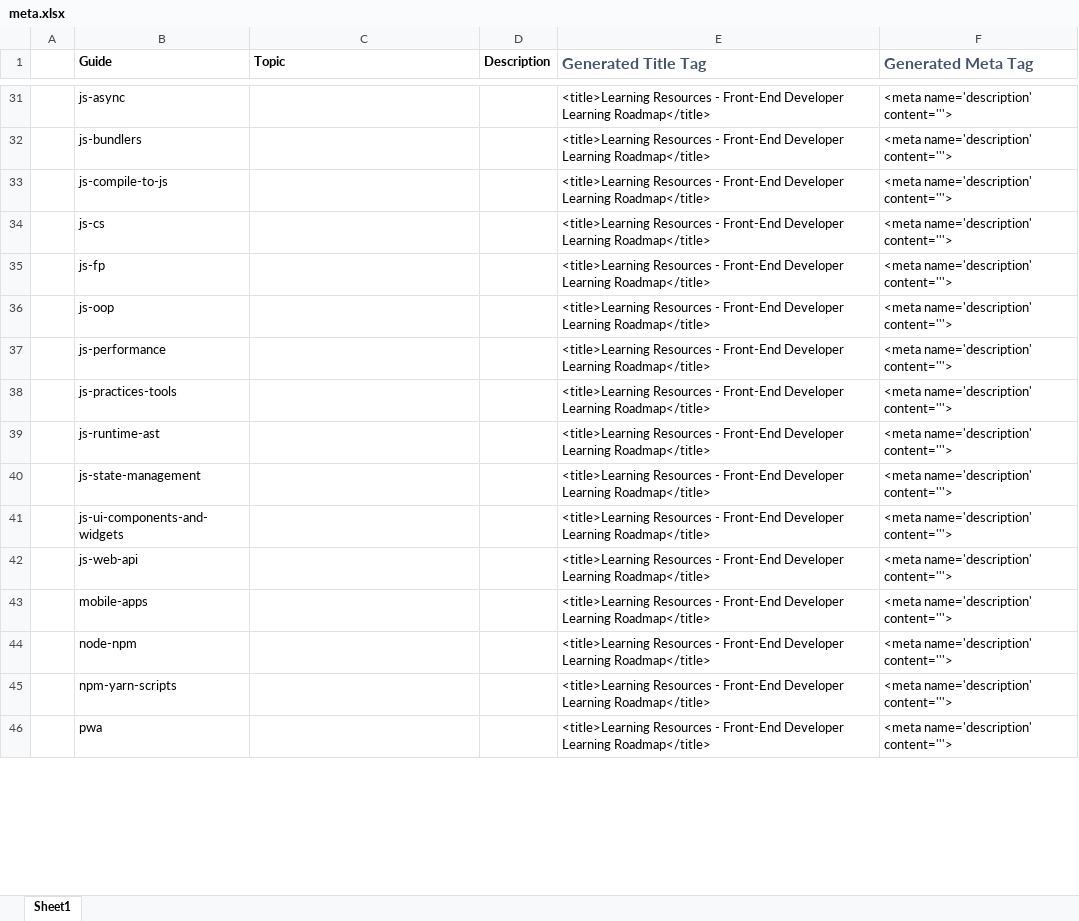
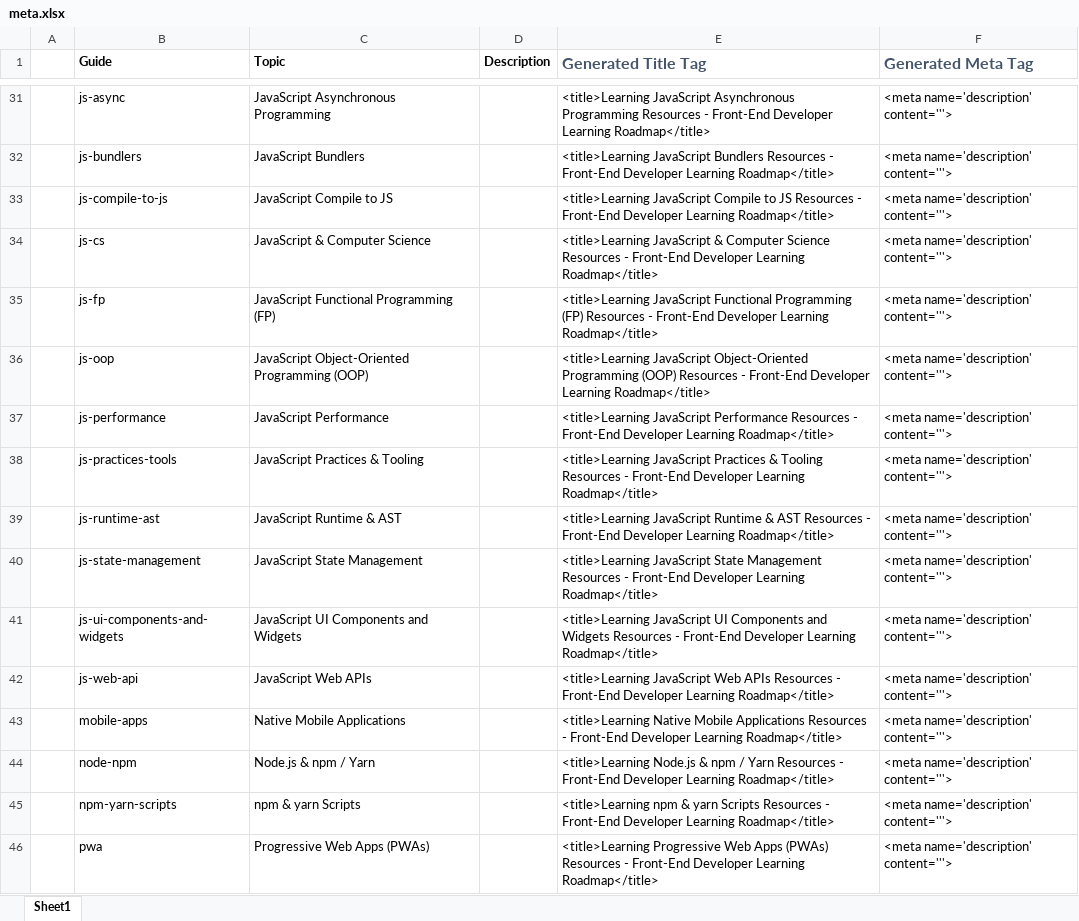
Before and after one commit to FrontendMasters/learning-roadmap, an Excel workbook: meta.xlsx, sheet Sheet1, drawn as a sheet; only a part is shown, gaps mark what is left out; values as stored, in another font and other column widths than the file's, no borders; the diff covers the shown part only; the diff names each change by its address in the sheet, - before the commit and + after, or states it on an @@ line.

```diff
--- a/meta.xlsx (sheet Sheet1)
+++ b/meta.xlsx (sheet Sheet1)
-C31 (Topic): (empty)
+C31 (Topic): JavaScript Asynchronous Programming
-E31 (Generated Title Tag): <title>Learning Resources -…
+E31 (Generated Title Tag): <title>Learning JavaScript Asynchronous Programming Resources -…
-C32 (Topic): (empty)
+C32 (Topic): JavaScript Bundlers
-E32 (Generated Title Tag): <title>Learning Resources -…
+E32 (Generated Title Tag): <title>Learning JavaScript Bundlers Resources -…
-C33 (Topic): (empty)
+C33 (Topic): JavaScript Compile to JS
-E33 (Generated Title Tag): <title>Learning Resources -…
+E33 (Generated Title Tag): <title>Learning JavaScript Compile to JS Resources -…
-C34 (Topic): (empty)
+C34 (Topic): JavaScript & Computer Science
-E34 (Generated Title Tag): <title>Learning Resources -…
+E34 (Generated Title Tag): <title>Learning JavaScript & Computer Science Resources -…
-C35 (Topic): (empty)
+C35 (Topic): JavaScript Functional Programming (FP)
-E35 (Generated Title Tag): <title>Learning Resources -…
+E35 (Generated Title Tag): <title>Learning JavaScript Functional Programming (FP) Resources -…
-C36 (Topic): (empty)
+C36 (Topic): JavaScript Object-Oriented Programming (OOP)
-E36 (Generated Title Tag): <title>Learning Resources -…
+E36 (Generated Title Tag): <title>Learning JavaScript Object-Oriented Programming (OOP) Resources -…
-C37 (Topic): (empty)
+C37 (Topic): JavaScript Performance
-E37 (Generated Title Tag): <title>Learning Resources -…
+E37 (Generated Title Tag): <title>Learning JavaScript Performance Resources -…
-C38 (Topic): (empty)
+C38 (Topic): JavaScript Practices & Tooling
-E38 (Generated Title Tag): <title>Learning Resources -…
+E38 (Generated Title Tag): <title>Learning JavaScript Practices & Tooling Resources -…
-C39 (Topic): (empty)
+C39 (Topic): JavaScript Runtime & AST
-E39 (Generated Title Tag): <title>Learning Resources -…
+E39 (Generated Title Tag): <title>Learning JavaScript Runtime & AST Resources -…
-C40 (Topic): (empty)
+C40 (Topic): JavaScript State Management
-E40 (Generated Title Tag): <title>Learning Resources -…
+E40 (Generated Title Tag): <title>Learning JavaScript State Management Resources -…
-C41 (Topic): (empty)
+C41 (Topic): JavaScript UI Components and Widgets
-E41 (Generated Title Tag): <title>Learning Resources -…
+E41 (Generated Title Tag): <title>Learning JavaScript UI Components and Widgets Resources -…
-C42 (Topic): (empty)
+C42 (Topic): JavaScript Web APIs
-E42 (Generated Title Tag): <title>Learning Resources -…
+E42 (Generated Title Tag): <title>Learning JavaScript Web APIs Resources -…
-C43 (Topic): (empty)
+C43 (Topic): Native Mobile Applications
-E43 (Generated Title Tag): <title>Learning Resources -…
+E43 (Generated Title Tag): <title>Learning Native Mobile Applications Resources -…
-C44 (Topic): (empty)
+C44 (Topic): Node.js & npm / Yarn
-E44 (Generated Title Tag): <title>Learning Resources -…
+E44 (Generated Title Tag): <title>Learning Node.js & npm / Yarn Resources -…
-C45 (Topic): (empty)
+C45 (Topic): npm & yarn Scripts
-E45 (Generated Title Tag): <title>Learning Resources -…
+E45 (Generated Title Tag): <title>Learning npm & yarn Scripts Resources -…
-C46 (Topic): (empty)
+C46 (Topic): Progressive Web Apps (PWAs)
-E46 (Generated Title Tag): <title>Learning Resources -…
+E46 (Generated Title Tag): <title>Learning Progressive Web Apps (PWAs) Resources -…
```
Also changed, not shown: 4 added rows, 4 removed rows and 80 edited cells elsewhere in this sheet, formulas that keep their value, 11 other files.
